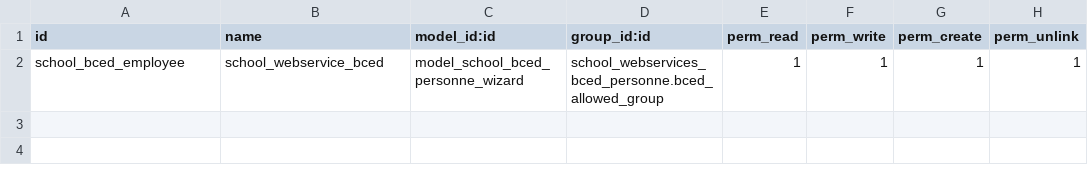
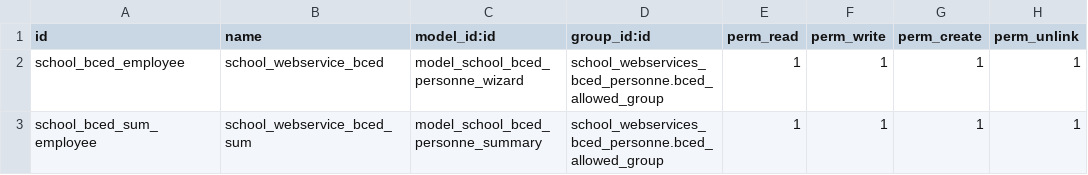
Before and after one commit to odoochain/odoo-horizon, a CSV file: school_webservices_bced_personne/security/ir.model.access.csv, drawn as a sheet.

Commit message:
swithc to searchName

```diff
--- a/school_webservices_bced_personne/security/ir.model.access.csv
+++ b/school_webservices_bced_personne/security/ir.model.access.csv
@@ -2 +2,2 @@ id,name,model_id:id,group_id:id,perm_read,perm_write,perm_create,perm_unlink
 school_bced_employee,school_webservice_bced,model_school_bced_personne_wizard,school_webservices_bced_personne.bced_allowed_group,1,1,1,1
+school_bced_sum_employee,school_webservice_bced_sum,model_school_bced_personne_summary,school_webservices_bced_personne.bced_allowed_group,1,1,1,1
```
